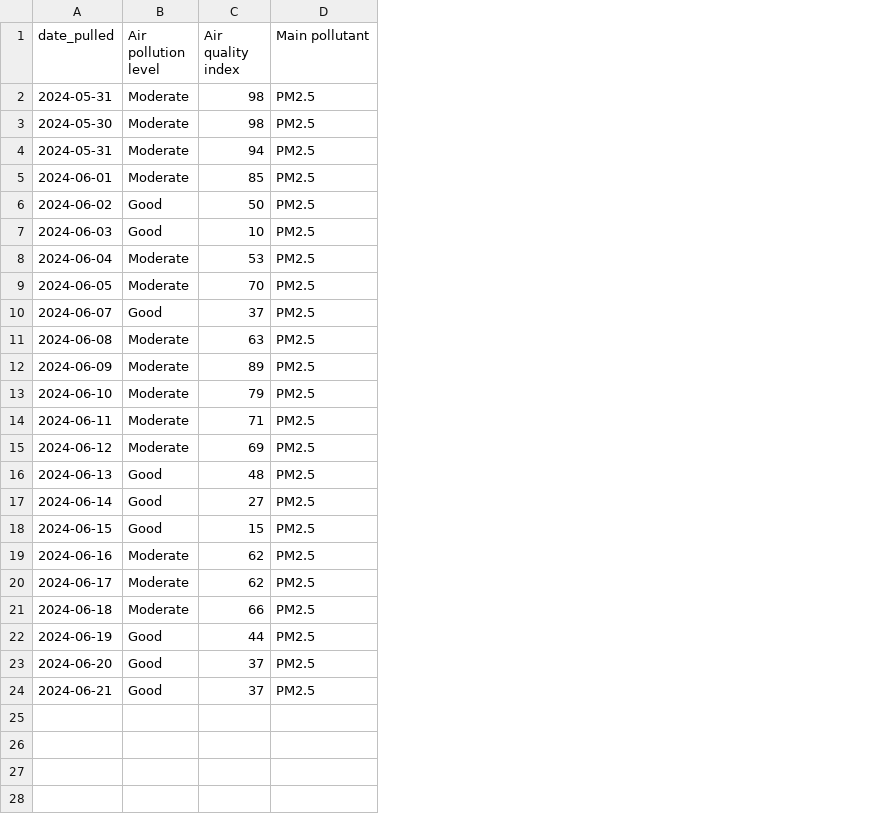
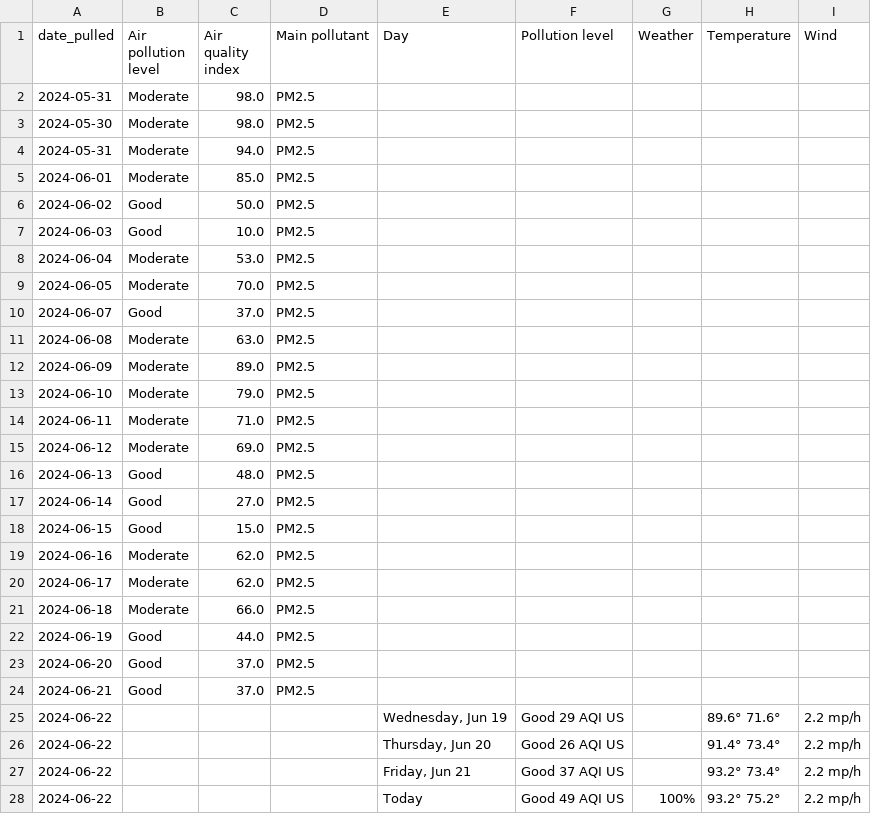
Before and after one commit to visarutforthaipbs/Bad-Air_CNX, a CSV file: aqi_data.csv, drawn as a sheet; only a part is shown; the diff covers the shown part only; the diff names each change by its address in the sheet, - before the commit and + after, or states it on an @@ line.

```diff
--- a/aqi_data.csv
+++ b/aqi_data.csv
+column E (Day), empty
+column F (Pollution level), empty
+column G (Weather), empty
+column H (Temperature), empty
+column I (Wind), empty
-C2:C3 (Air quality index): 98
+C2:C3 (Air quality index): 98.0
-C4 (Air quality index): 94
+C4 (Air quality index): 94.0
-C5 (Air quality index): 85
+C5 (Air quality index): 85.0
-C6 (Air quality index): 50
+C6 (Air quality index): 50.0
-C7 (Air quality index): 10
+C7 (Air quality index): 10.0
-C8 (Air quality index): 53
+C8 (Air quality index): 53.0
-C9 (Air quality index): 70
+C9 (Air quality index): 70.0
-C10 (Air quality index): 37
+C10 (Air quality index): 37.0
-C11 (Air quality index): 63
+C11 (Air quality index): 63.0
-C12 (Air quality index): 89
+C12 (Air quality index): 89.0
-C13 (Air quality index): 79
+C13 (Air quality index): 79.0
-C14 (Air quality index): 71
+C14 (Air quality index): 71.0
-C15 (Air quality index): 69
+C15 (Air quality index): 69.0
-C16 (Air quality index): 48
+C16 (Air quality index): 48.0
-C17 (Air quality index): 27
+C17 (Air quality index): 27.0
-C18 (Air quality index): 15
+C18 (Air quality index): 15.0
-C19:C20 (Air quality index): 62
+C19:C20 (Air quality index): 62.0
-C21 (Air quality index): 66
+C21 (Air quality index): 66.0
-C22 (Air quality index): 44
+C22 (Air quality index): 44.0
-C23:C24 (Air quality index): 37
+C23:C24 (Air quality index): 37.0
+row 25: 2024-06-22 |  |  |  | Wednesday, Jun 19 | Good 29 AQI US |  | 89.6° 71.6° | 2.2 mp/h
+row 26: 2024-06-22 |  |  |  | Thursday, Jun 20 | Good 26 AQI US |  | 91.4° 73.4° | 2.2 mp/h
+row 27: 2024-06-22 |  |  |  | Friday, Jun 21 | Good 37 AQI US |  | 93.2° 73.4° | 2.2 mp/h
+row 28: 2024-06-22 |  |  |  | Today | Good 49 AQI US | 100% | 93.2° 75.2° | 2.2 mp/h
```
Also changed, not shown: 6 added rows elsewhere in this file, 1 other file.
